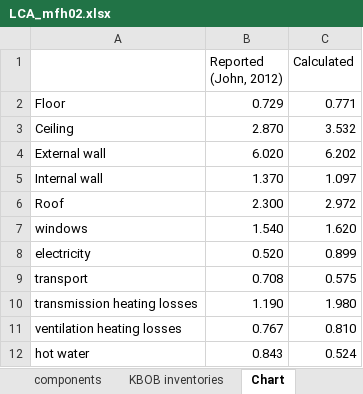
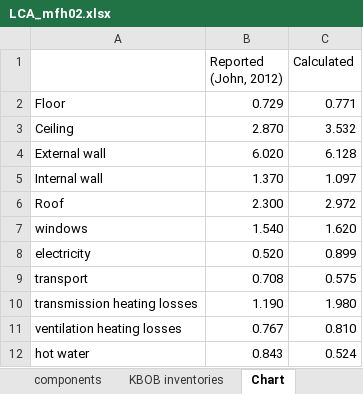
Before and after one commit to rhythimashinde/building-model, an Excel workbook: model_lca/old/LCA_mfh02.xlsx, sheet Chart, drawn as a sheet; values as stored, in another font and other column widths than the file's, no borders; charts and pictures not drawn; the diff names each change by its address in the sheet, - before the commit and + after, or states it on an @@ line.

```diff
--- a/model_lca/old/LCA_mfh02.xlsx (sheet Chart)
+++ b/model_lca/old/LCA_mfh02.xlsx (sheet Chart)
-C4 (Calculated): 6.202
+C4 (Calculated): 6.128
```
Also changed, not shown: sheet KBOB inventories, formulas that keep their value, charts or pictures, 1 other file.
